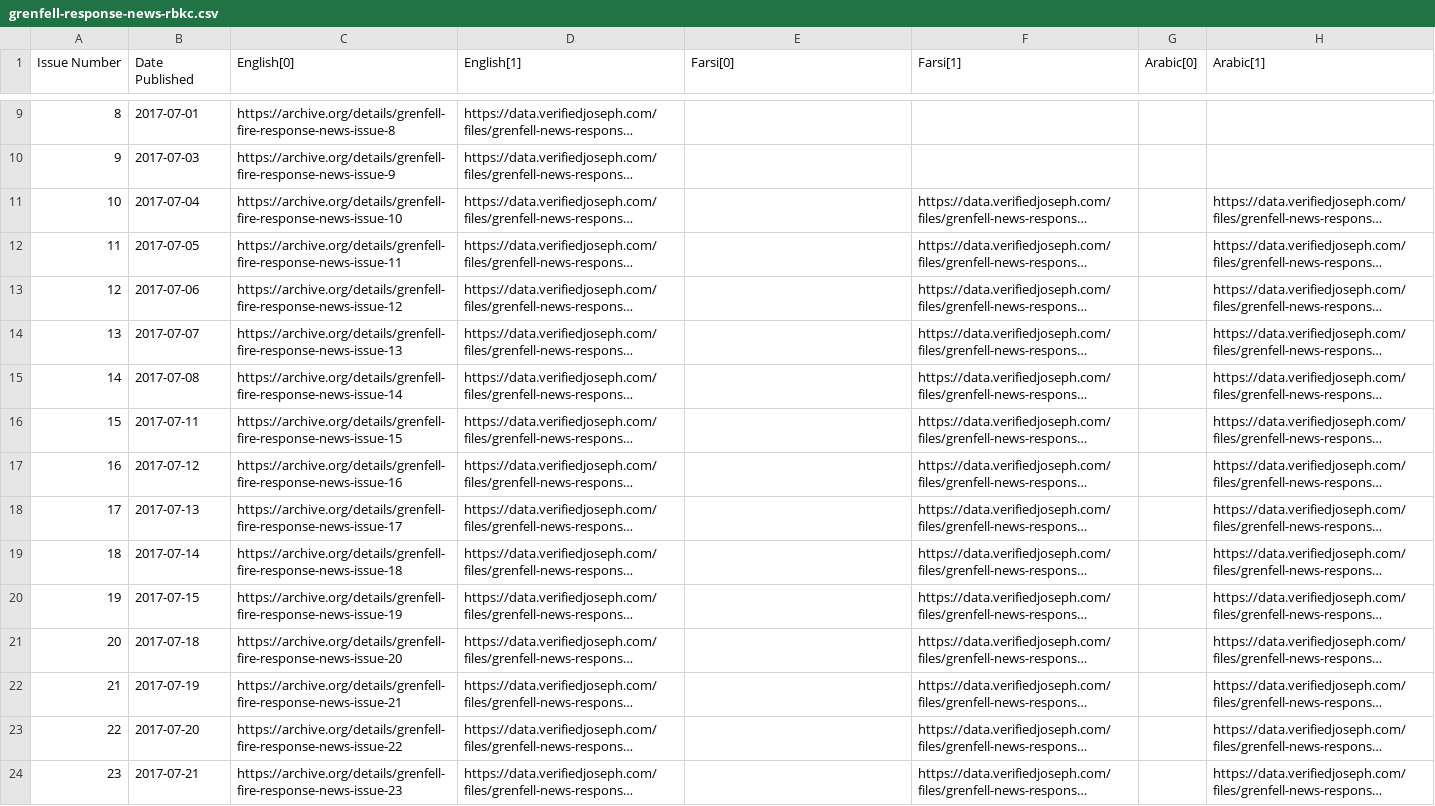
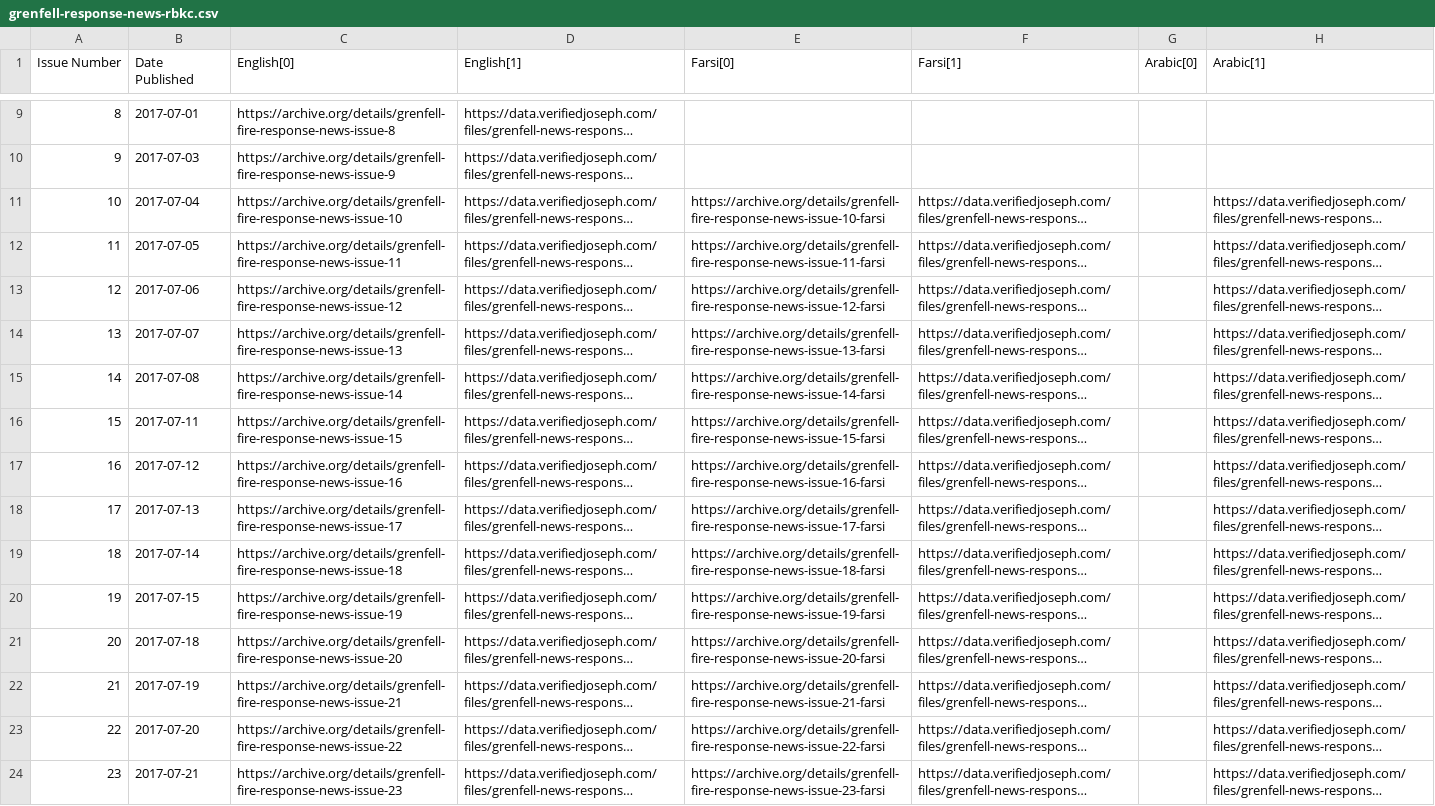
Before and after one commit to VerifiedJoseph/data.verifiedjoseph.com, a CSV file: grenfell-response-news-rbkc.csv, drawn as a sheet; only a part is shown, gaps mark what is left out; long unchanged cells end in …; the diff covers the shown part only; the diff names each change by its address in the sheet, - before the commit and + after, or states it on an @@ line.

Commit message:
Add archive.org links for Farsi issues 10-33, 35-53 and 60-62

```diff
--- a/grenfell-response-news-rbkc.csv
+++ b/grenfell-response-news-rbkc.csv
-E11 (Farsi[0]): (empty)
+E11 (Farsi[0]): https://archive.org/details/grenfell-fire-response-news-issue-10-farsi
-E12 (Farsi[0]): (empty)
+E12 (Farsi[0]): https://archive.org/details/grenfell-fire-response-news-issue-11-farsi
-E13 (Farsi[0]): (empty)
+E13 (Farsi[0]): https://archive.org/details/grenfell-fire-response-news-issue-12-farsi
-E14 (Farsi[0]): (empty)
+E14 (Farsi[0]): https://archive.org/details/grenfell-fire-response-news-issue-13-farsi
-E15 (Farsi[0]): (empty)
+E15 (Farsi[0]): https://archive.org/details/grenfell-fire-response-news-issue-14-farsi
-E16 (Farsi[0]): (empty)
+E16 (Farsi[0]): https://archive.org/details/grenfell-fire-response-news-issue-15-farsi
-E17 (Farsi[0]): (empty)
+E17 (Farsi[0]): https://archive.org/details/grenfell-fire-response-news-issue-16-farsi
-E18 (Farsi[0]): (empty)
+E18 (Farsi[0]): https://archive.org/details/grenfell-fire-response-news-issue-17-farsi
-E19 (Farsi[0]): (empty)
+E19 (Farsi[0]): https://archive.org/details/grenfell-fire-response-news-issue-18-farsi
-E20 (Farsi[0]): (empty)
+E20 (Farsi[0]): https://archive.org/details/grenfell-fire-response-news-issue-19-farsi
-E21 (Farsi[0]): (empty)
+E21 (Farsi[0]): https://archive.org/details/grenfell-fire-response-news-issue-20-farsi
-E22 (Farsi[0]): (empty)
+E22 (Farsi[0]): https://archive.org/details/grenfell-fire-response-news-issue-21-farsi
-E23 (Farsi[0]): (empty)
+E23 (Farsi[0]): https://archive.org/details/grenfell-fire-response-news-issue-22-farsi
-E24 (Farsi[0]): (empty)
+E24 (Farsi[0]): https://archive.org/details/grenfell-fire-response-news-issue-23-farsi
```
Also changed, not shown: 32 edited cells elsewhere in this file.
